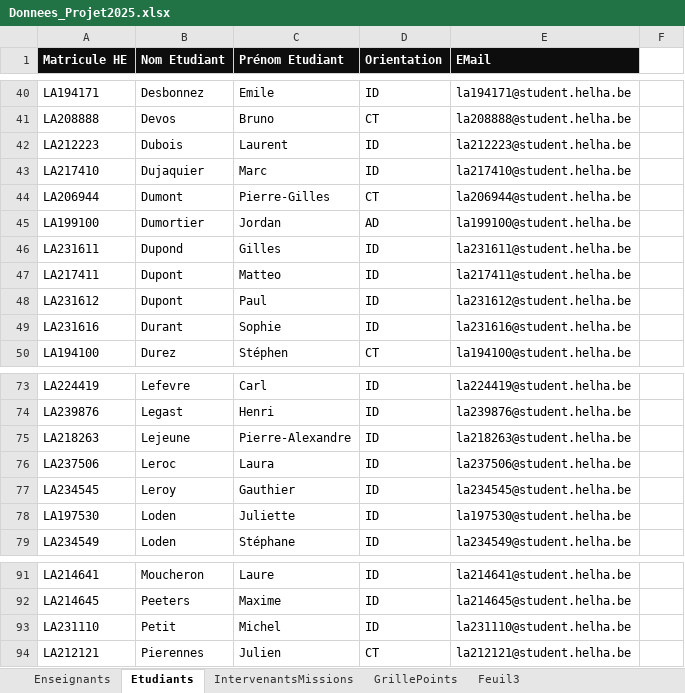
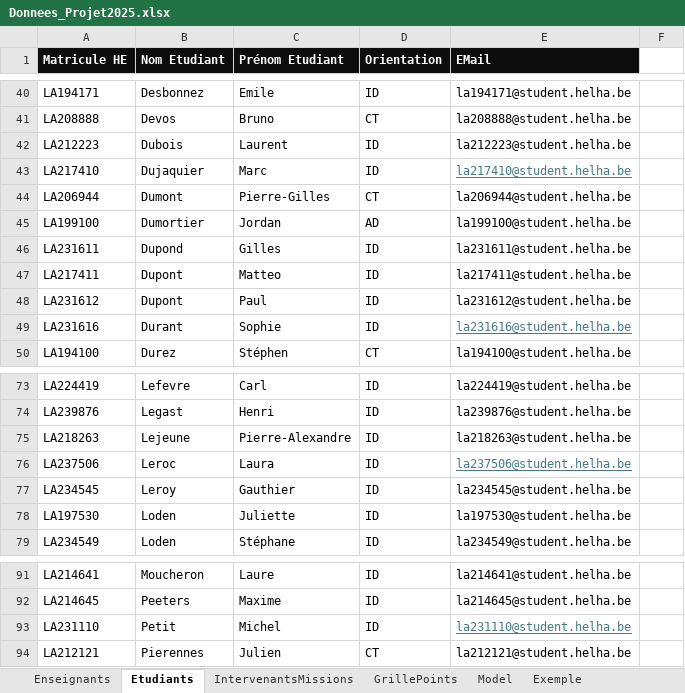
Before and after one commit to xen0r-star/AxenFlow, an Excel workbook: Donnees_Projet2025.xlsx, sheet Etudiants, drawn as a sheet; only a part is shown, gaps mark what is left out; values as stored, in another font and other column widths than the file's, no borders; table styles not drawn; the diff names each change by its address in the sheet, - before the commit and + after, or states it on an @@ line.

```diff
--- a/Donnees_Projet2025.xlsx (sheet Etudiants)
+++ b/Donnees_Projet2025.xlsx (sheet Etudiants)
-sheet tab: Feuil3
+sheet tab: Model
+sheet tab: Exemple
@@ E43 underline: off → on, text colour: black → #467886 @@
@@ E49 underline: off → on, text colour: black → #467886 @@
@@ E76 underline: off → on, text colour: black → #467886 @@
@@ E93 underline: off → on, text colour: black → #467886 @@
```
Also changed, not shown: sheet Model, sheet Enseignants, sheet GrillePoints, Donnees_Projet2025.xlsm.
